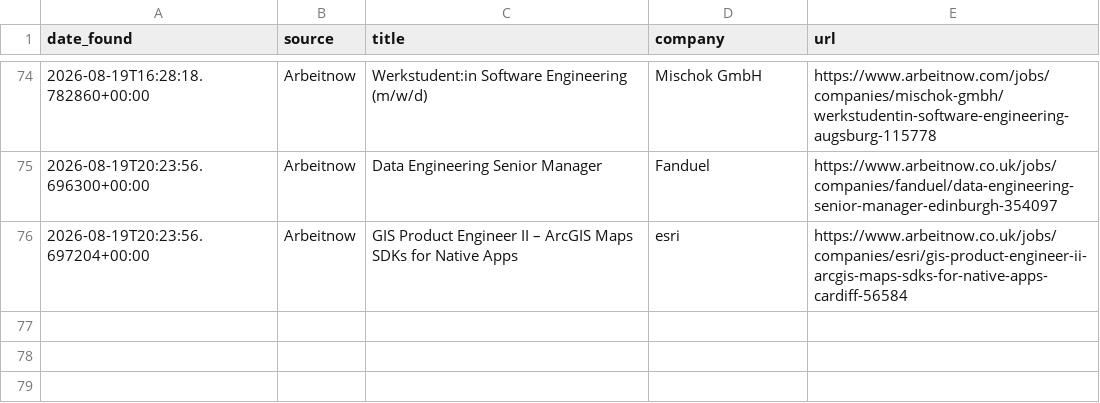
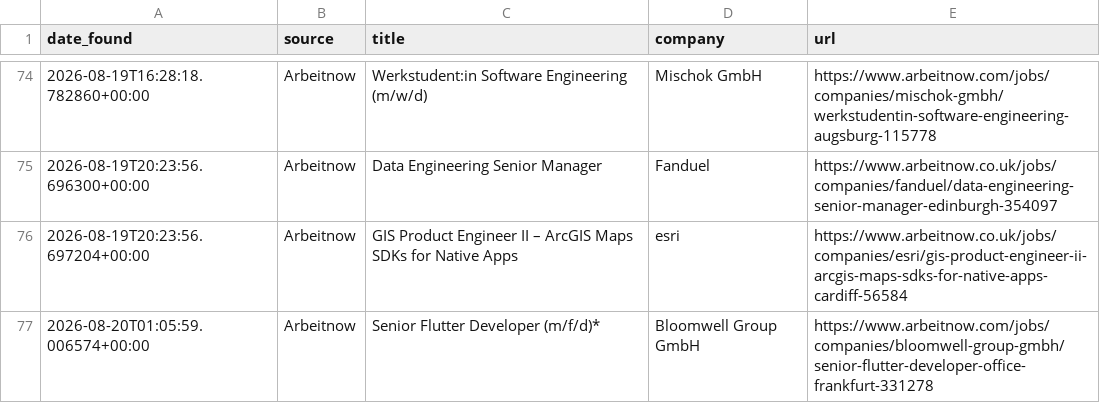
Before and after one commit to hitesh638/flutter-job-scraper, a CSV file: apply_via_platform.csv, drawn as a sheet; only a part is shown, gaps mark what is left out; the diff names each change by its address in the sheet, - before the commit and + after, or states it on an @@ line.

```diff
--- a/apply_via_platform.csv
+++ b/apply_via_platform.csv
+row 77: 2026-08-20T01:05:59.006574+00:00 | Arbeitnow | Senior Flutter Developer (m/f/d)* | Bloomwell Group GmbH | https://www.arbeitnow.com/jobs/companies/bloomwell-group-gmbh/senior-flutter-developer-office-frankfurt-331278
```
Also changed, not shown: jobs.csv, 2 other files.
